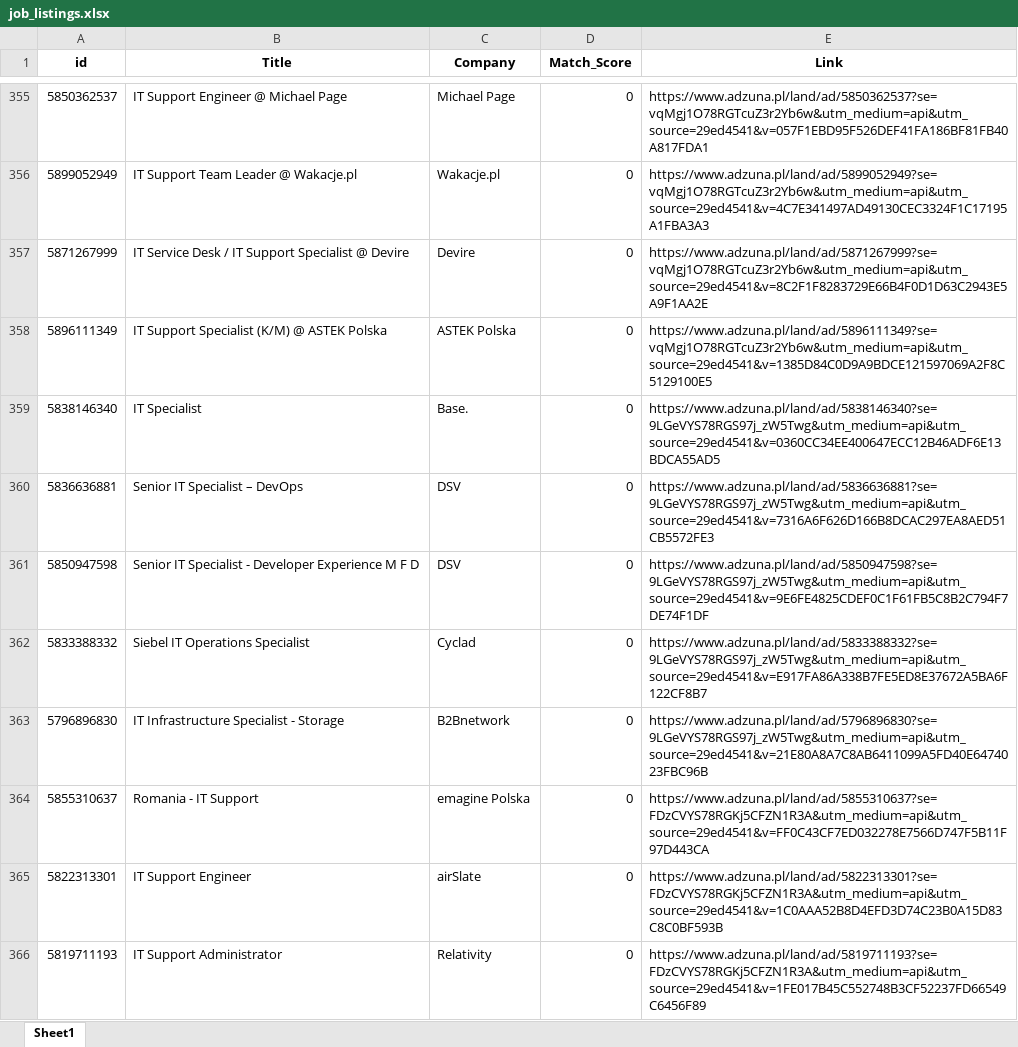
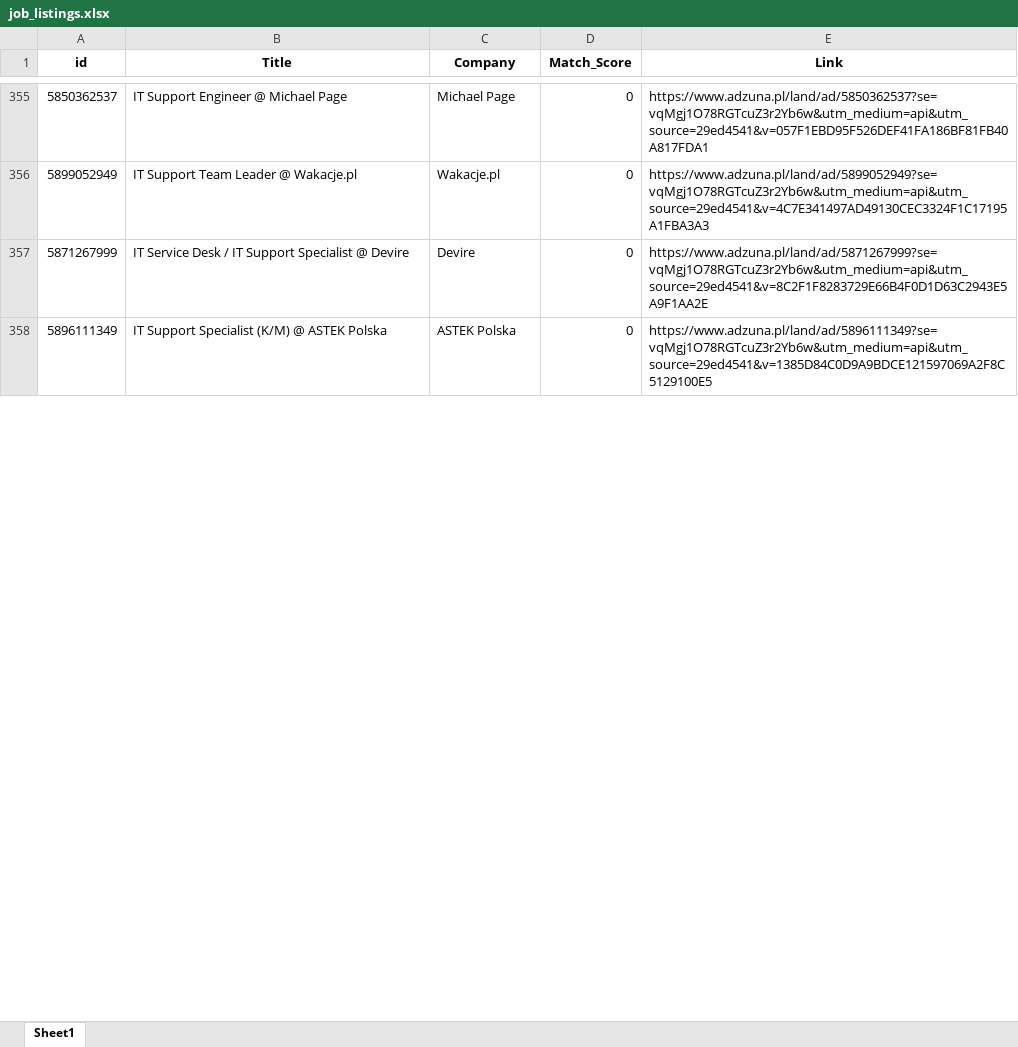
Before and after one commit to Byadiso/HireMeD, an Excel workbook: job_listings.xlsx, sheet Sheet1, drawn as a sheet; only a part is shown, gaps mark what is left out; values as stored, in another font and other column widths than the file's, no borders; removed rows and columns are numbered as before the commit, all else as after; the diff covers the shown part only; the diff names each change by its address in the sheet, - before the commit and + after, or states it on an @@ line.

```diff
--- a/job_listings.xlsx (sheet Sheet1)
+++ b/job_listings.xlsx (sheet Sheet1)
-row 359: 5838146340 | IT Specialist | Base. | 0 | https://www.adzuna.pl/land/ad/5838146340?se=9LGeVYS78RGS97j_zW5Twg&utm_medium=api&utm_source=29ed4541&v=0360CC34EE400647ECC12B46ADF6E13BDCA55AD5
-row 360: 5836636881 | Senior IT Specialist – DevOps | DSV | 0 | https://www.adzuna.pl/land/ad/5836636881?se=9LGeVYS78RGS97j_zW5Twg&utm_medium=api&utm_source=29ed4541&v=7316A6F626D166B8DCAC297EA8AED51CB5572FE3
-row 361: 5850947598 | Senior IT Specialist - Developer Experience M F D | DSV | 0 | https://www.adzuna.pl/land/ad/5850947598?se=9LGeVYS78RGS97j_zW5Twg&utm_medium=api&utm_source=29ed4541&v=9E6FE4825CDEF0C1F61FB5C8B2C794F7DE74F1DF
-row 362: 5833388332 | Siebel IT Operations Specialist | Cyclad | 0 | https://www.adzuna.pl/land/ad/5833388332?se=9LGeVYS78RGS97j_zW5Twg&utm_medium=api&utm_source=29ed4541&v=E917FA86A338B7FE5ED8E37672A5BA6F122CF8B7
-row 363: 5796896830 | IT Infrastructure Specialist - Storage | B2Bnetwork | 0 | https://www.adzuna.pl/land/ad/5796896830?se=9LGeVYS78RGS97j_zW5Twg&utm_medium=api&utm_source=29ed4541&v=21E80A8A7C8AB6411099A5FD40E6474023FBC96B
-row 364: 5855310637 | Romania - IT Support | emagine Polska | 0 | https://www.adzuna.pl/land/ad/5855310637?se=FDzCVYS78RGKj5CFZN1R3A&utm_medium=api&utm_source=29ed4541&v=FF0C43CF7ED032278E7566D747F5B11F97D443CA
-row 365: 5822313301 | IT Support Engineer | airSlate | 0 | https://www.adzuna.pl/land/ad/5822313301?se=FDzCVYS78RGKj5CFZN1R3A&utm_medium=api&utm_source=29ed4541&v=1C0AAA52B8D4EFD3D74C23B0A15D83C8C0BF593B
-row 366: 5819711193 | IT Support Administrator | Relativity | 0 | https://www.adzuna.pl/land/ad/5819711193?se=FDzCVYS78RGKj5CFZN1R3A&utm_medium=api&utm_source=29ed4541&v=1FE017B45C552748B3CF52237FD66549C6456F89
```
Also changed, not shown: 10 added rows, 2 removed rows and cell formats elsewhere in this sheet.
